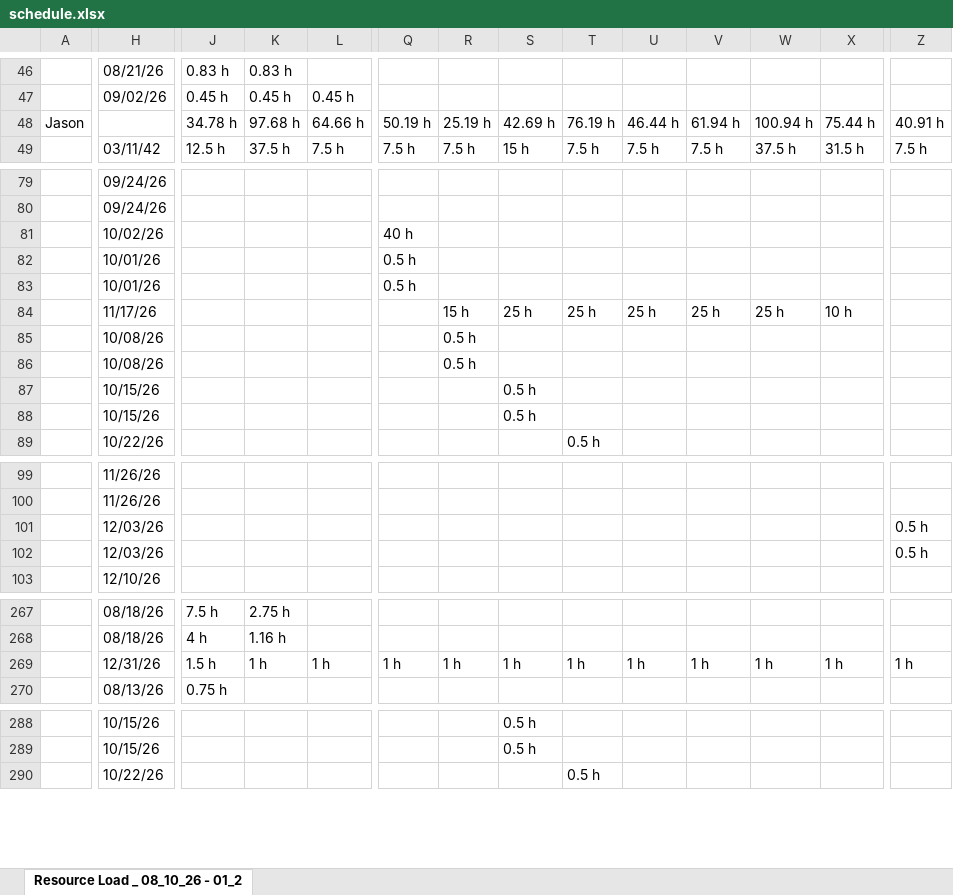
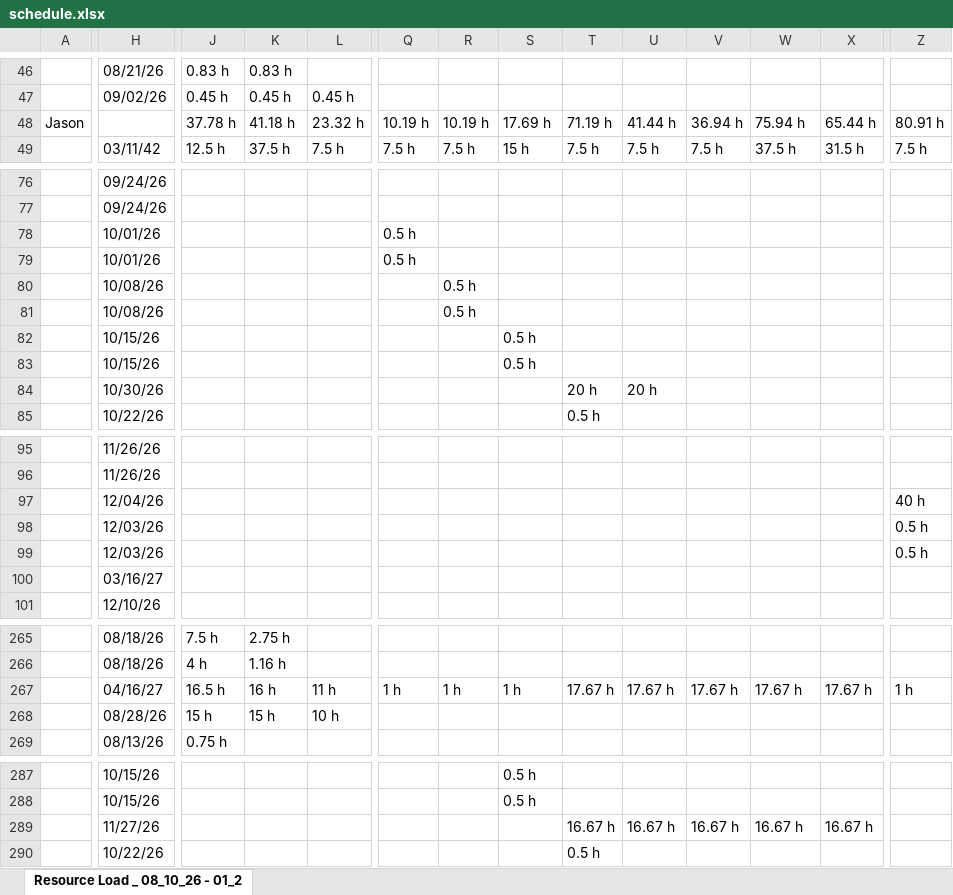
Before and after one commit to PMO-Cogsdale/ResourceSchedule, an Excel workbook: schedule.xlsx, sheet Resource Load _ 08_10_26 - 01_2, drawn as a sheet; only a part is shown, gaps mark what is left out; values as stored, in another font and other column widths than the file's, no cell formats; charts and pictures not drawn; removed rows and columns are numbered as before the commit, all else as after; rows hold the shown columns only; the diff covers the shown part only; the diff names each change by its address in the sheet, - before the commit and + after, or states it on an @@ line.

```diff
--- a/schedule.xlsx (sheet Resource Load _ 08_10_26 - 01_2)
+++ b/schedule.xlsx (sheet Resource Load _ 08_10_26 - 01_2)
-J48: 34.78 h
+J48: 37.78 h
-K48: 97.68 h
+K48: 41.18 h
-L48: 64.66 h
+L48: 23.32 h
-Q48: 50.19 h
+Q48: 10.19 h
-R48: 25.19 h
+R48: 10.19 h
-S48: 42.69 h
+S48: 17.69 h
-T48: 76.19 h
+T48: 71.19 h
-U48: 46.44 h
+U48: 41.44 h
-V48: 61.94 h
+V48: 36.94 h
-W48: 100.94 h
+W48: 75.94 h
-X48: 75.44 h
+X48: 65.44 h
-Z48: 40.91 h
+Z48: 80.91 h
-row 81:  | 10/02/26 |  |  |  | 40 h
-row 84:  | 11/17/26 |  |  |  |  | 15 h | 25 h | 25 h | 25 h | 25 h | 25 h | 10 h
+row 84:  | 10/30/26 |  |  |  |  |  |  | 20 h | 20 h
+row 97:  | 12/04/26 |  |  |  |  |  |  |  |  |  |  |  | 40 h
+row 100:  | 03/16/27
-H267: 12/31/26
+H267: 04/16/27
-J267: 1.5 h
+J267: 16.5 h
-K267: 1 h
+K267: 16 h
-L267: 1 h
+L267: 11 h
-T267: 1 h
+T267: 17.67 h
-U267: 1 h
+U267: 17.67 h
-V267: 1 h
+V267: 17.67 h
-W267: 1 h
+W267: 17.67 h
-X267: 1 h
+X267: 17.67 h
+row 268:  | 08/28/26 | 15 h | 15 h | 10 h
+row 289:  | 11/27/26 |  |  |  |  |  |  | 16.67 h | 16.67 h | 16.67 h | 16.67 h | 16.67 h
```
Also changed, not shown: 6 added rows, 15 removed rows and 59 edited cells elsewhere in this sheet, cell formats.
